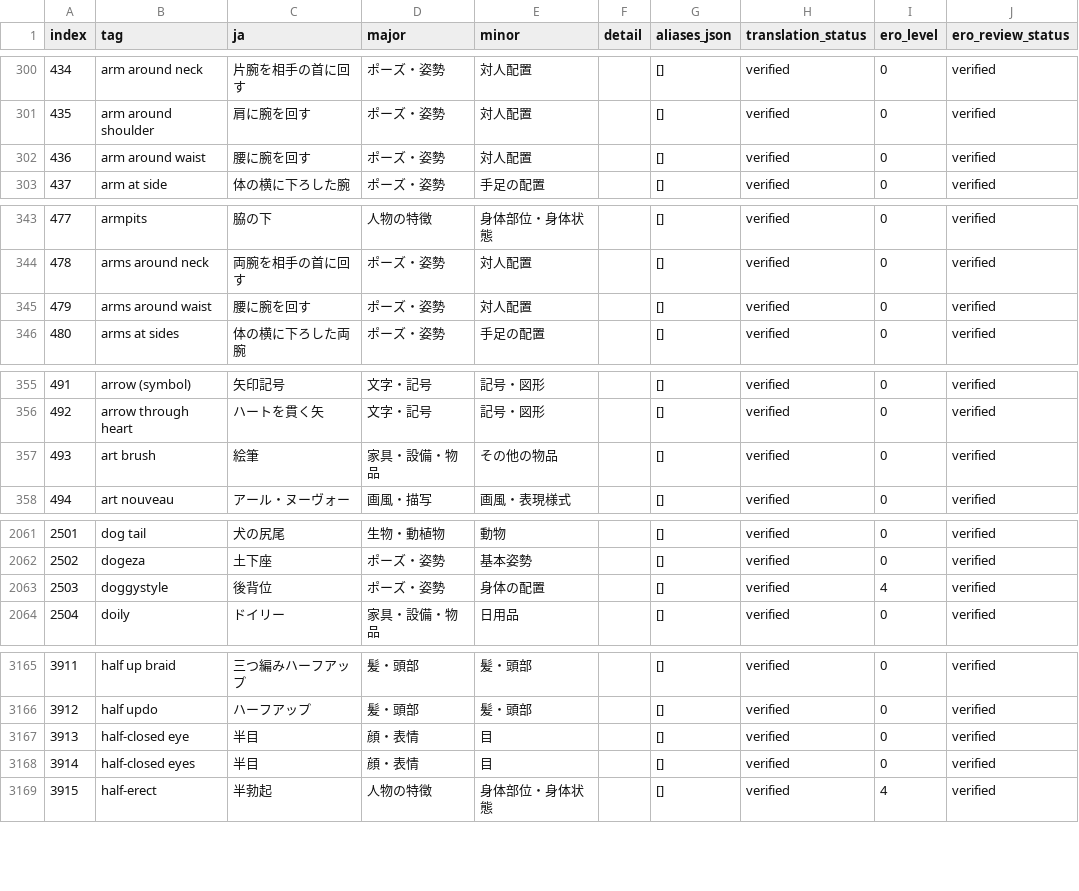
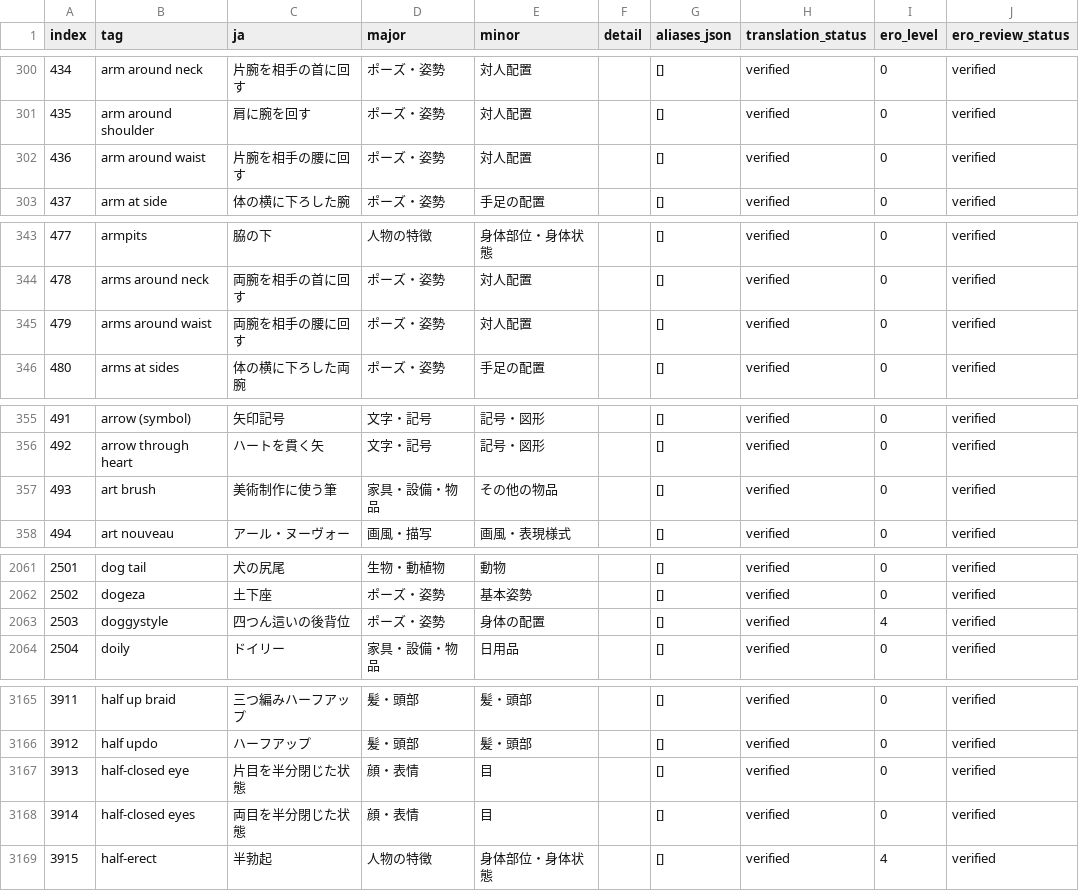
Before and after one commit to menosgrande/prompt-tag-dictionary-data, a CSV file: dictionary-working.csv, drawn as a sheet; only a part is shown, gaps mark what is left out; the diff covers the shown part only; the diff names each change by its address in the sheet, - before the commit and + after, or states it on an @@ line.

Commit message:
Clarify Japanese translations for distinct tags

```diff
--- a/dictionary-working.csv
+++ b/dictionary-working.csv
-C302 (ja): 腰に腕を回す
+C302 (ja): 片腕を相手の腰に回す
-C345 (ja): 腰に腕を回す
+C345 (ja): 両腕を相手の腰に回す
-C357 (ja): 絵筆
+C357 (ja): 美術制作に使う筆
-C2063 (ja): 後背位
+C2063 (ja): 四つん這いの後背位
-C3167 (ja): 半目
+C3167 (ja): 片目を半分閉じた状態
-C3168 (ja): 半目
+C3168 (ja): 両目を半分閉じた状態
```
Also changed, not shown: 7 edited cells elsewhere in this file.
